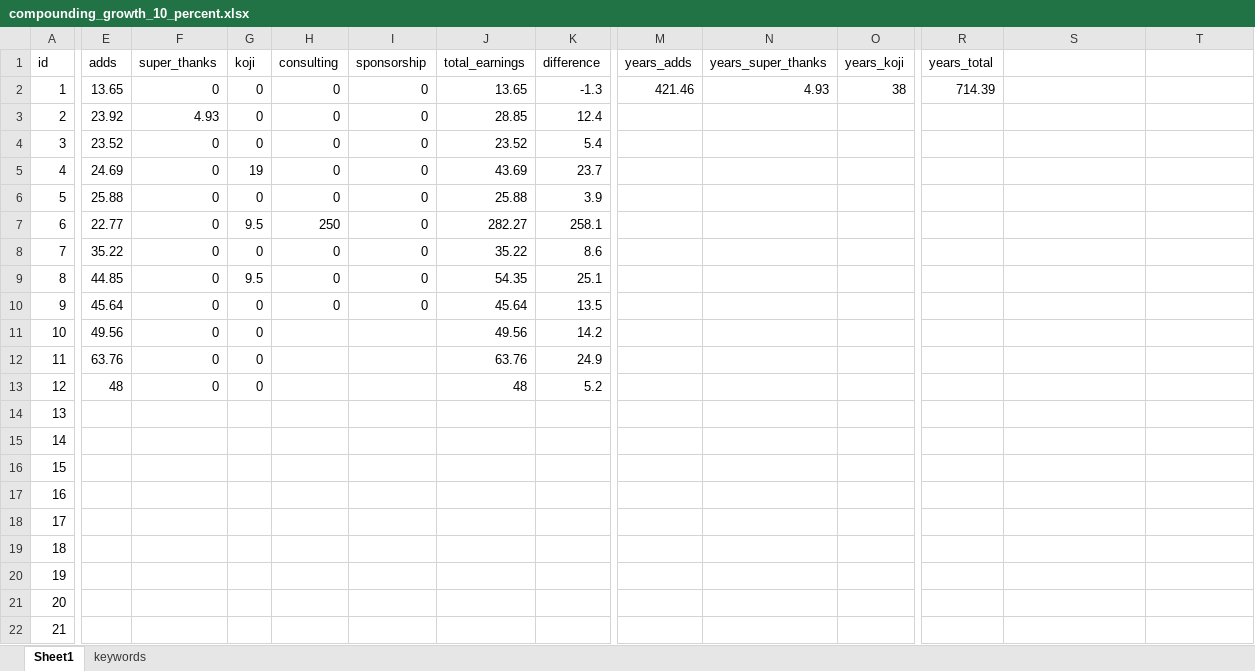
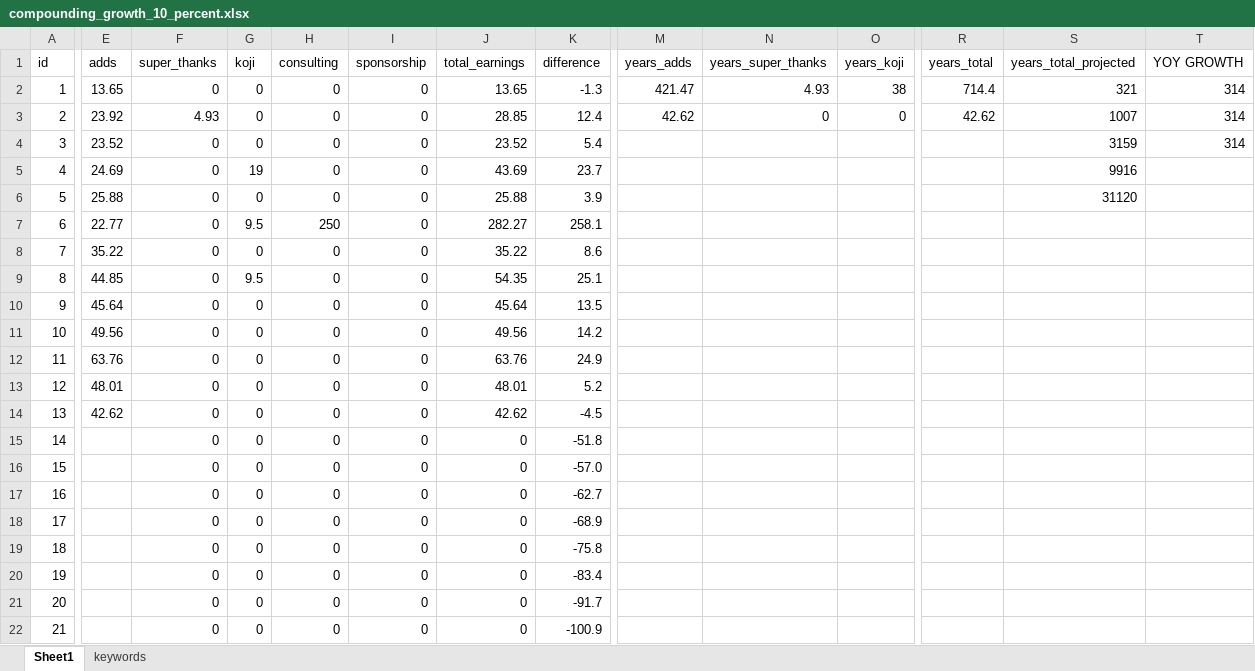
Before and after one commit to yuryzablotski/yuzaR-Blog, an Excel workbook: compounding_growth_10_percent.xlsx, sheet Sheet1, drawn as a sheet; only a part is shown, gaps mark what is left out; values as stored, in another font and other column widths than the file's, no borders; charts and pictures not drawn; the diff covers the shown part only; the diff names each change by its address in the sheet, - before the commit and + after, or states it on an @@ line.

```diff
--- a/compounding_growth_10_percent.xlsx (sheet Sheet1)
+++ b/compounding_growth_10_percent.xlsx (sheet Sheet1)
-S1: (empty)
+S1: years_total_projected
-T1: (empty)
+T1: YOY GROWTH
-M2 (years_adds): 421.46
+M2 (years_adds): 421.47
-R2 (years_total): 714.39
+R2 (years_total): 714.4
-S2 (years_total_projected): (empty)
+S2 (years_total_projected): 321
-T2:T4 (YOY GROWTH): (empty)
+T2:T4 (YOY GROWTH): 314
-M3 (years_adds): (empty)
+M3 (years_adds): 42.62
-N3 (years_super_thanks): (empty)
+N3 (years_super_thanks): 0
-O3 (years_koji): (empty)
+O3 (years_koji): 0
-R3 (years_total): (empty)
+R3 (years_total): 42.62
-S3 (years_total_projected): (empty)
+S3 (years_total_projected): 1007
-S4 (years_total_projected): (empty)
+S4 (years_total_projected): 3159
-S5 (years_total_projected): (empty)
+S5 (years_total_projected): 9916
-S6 (years_total_projected): (empty)
+S6 (years_total_projected): 31120
-H11:H22 (consulting): (empty)
+H11:H22 (consulting): 0
-I11:I22 (sponsorship): (empty)
+I11:I22 (sponsorship): 0
-E13 (adds): 48
+E13 (adds): 48.01
-J13 (total_earnings): 48
+J13 (total_earnings): 48.01
-E14 (adds): (empty)
+E14 (adds): 42.62
-F14:F22 (super_thanks): (empty)
+F14:F22 (super_thanks): 0
-G14:G22 (koji): (empty)
+G14:G22 (koji): 0
-J14 (total_earnings): (empty)
+J14 (total_earnings): 42.62
-K14 (difference): (empty)
+K14 (difference): -4.5
-J15:J22 (total_earnings): (empty)
+J15:J22 (total_earnings): 0
-K15 (difference): (empty)
+K15 (difference): -51.8
-K16 (difference): (empty)
+K16 (difference): -57.0
-K17 (difference): (empty)
+K17 (difference): -62.7
-K18 (difference): (empty)
+K18 (difference): -68.9
-K19 (difference): (empty)
+K19 (difference): -75.8
-K20 (difference): (empty)
+K20 (difference): -83.4
-K21 (difference): (empty)
+K21 (difference): -91.7
-K22 (difference): (empty)
+K22 (difference): -100.9
```
Also changed, not shown: 20 edited cells elsewhere in this sheet, charts or pictures, 35 other files.
